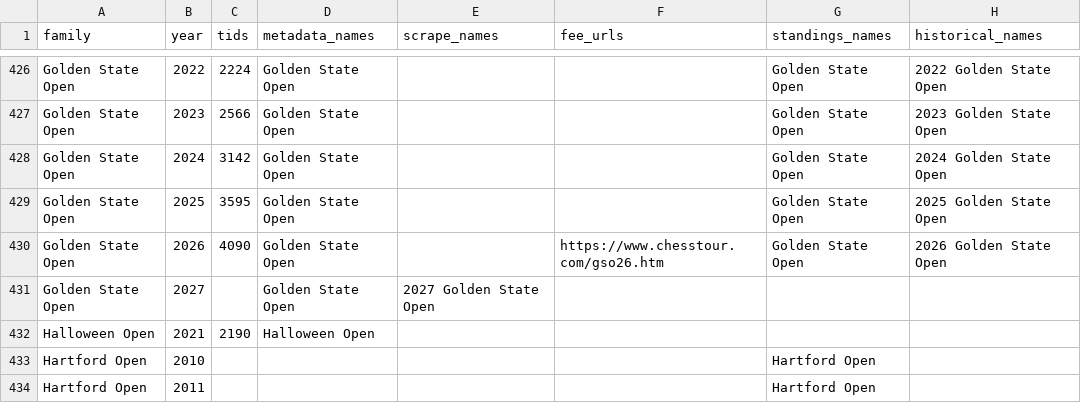
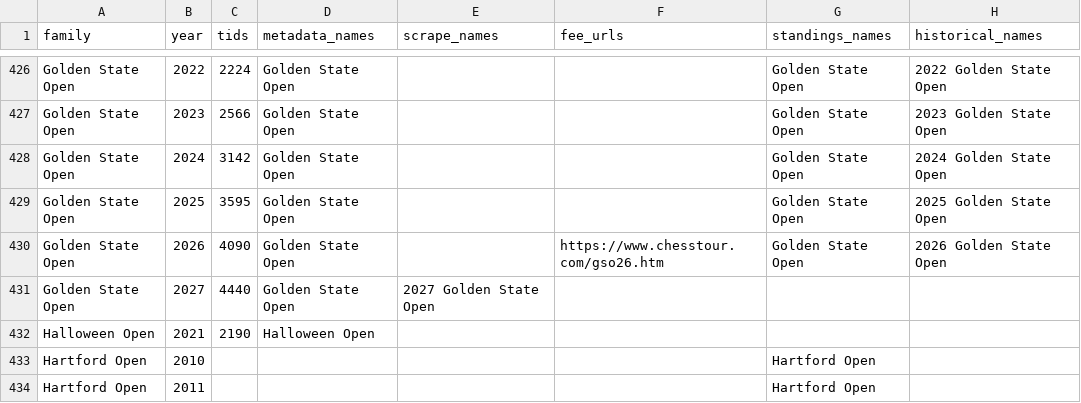
Before and after one commit to HaterAndrew/chess-prediction, a CSV file: output/edition_registry.csv, drawn as a sheet; only a part is shown, gaps mark what is left out.

```diff
--- a/output/edition_registry.csv
+++ b/output/edition_registry.csv
@@ -430,3 +430,3 @@ Golden State Open,2025,3595,Golden State Open,,,Golden State Open,2025 Golden St
 Golden State Open,2026,4090,Golden State Open,,https://www.chesstour.com/gso26.htm,Golden State Open,2026 Golden State Open
-Golden State Open,2027,,Golden State Open,2027 Golden State Open,,,
+Golden State Open,2027,4440,Golden State Open,2027 Golden State Open,,,
 Halloween Open,2021,2190,Halloween Open,,,,
```
Also changed, not shown: output/daily_scrape.csv, output/forecast_ledger.csv, 14 other files.
